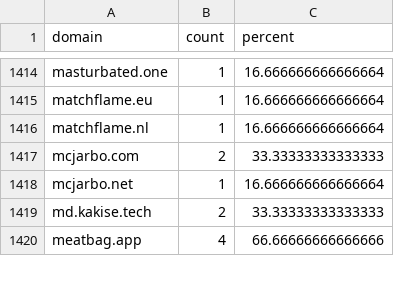
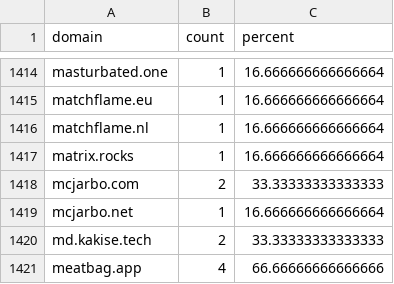
Before and after one commit to sgrigson/oliphant, a CSV file: blocklists/other/domain_audit_file.csv, drawn as a sheet; only a part is shown, gaps mark what is left out; the diff names each change by its address in the sheet, - before the commit and + after, or states it on an @@ line.

```diff
--- a/blocklists/other/domain_audit_file.csv
+++ b/blocklists/other/domain_audit_file.csv
+row 1417: matrix.rocks | 1 | 16.666666666666664
```
Also changed, not shown: blocklists/mastodon/sunny.garden.csv, blocklists/sunny.garden.csv.
